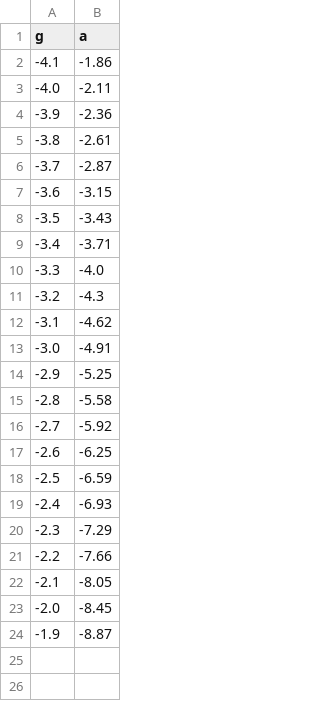
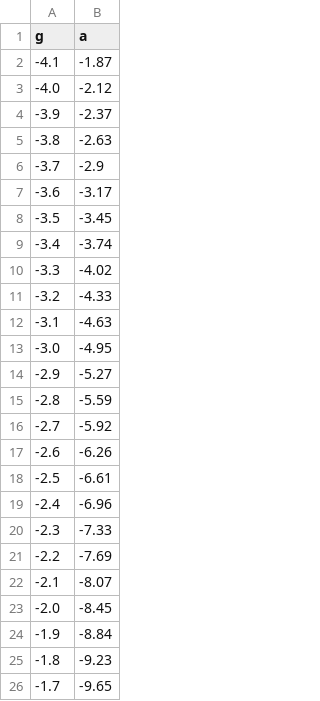
Before and after one commit to leonel11/KaschenkoEquation, a CSV file: Tracer/Results/x0=0.csv, drawn as a sheet.

```diff
--- a/Tracer/Results/x0=0.csv
+++ b/Tracer/Results/x0=0.csv
@@ -1,24 +1,26 @@
 g;a;
--4.1;-1.86;
--4.0;-2.11;
--3.9;-2.36;
--3.8;-2.61;
--3.7;-2.87;
--3.6;-3.15;
--3.5;-3.43;
--3.4;-3.71;
--3.3;-4.0;
--3.2;-4.3;
--3.1;-4.62;
--3.0;-4.91;
--2.9;-5.25;
--2.8;-5.58;
+-4.1;-1.87;
+-4.0;-2.12;
+-3.9;-2.37;
+-3.8;-2.63;
+-3.7;-2.9;
+-3.6;-3.17;
+-3.5;-3.45;
+-3.4;-3.74;
+-3.3;-4.02;
+-3.2;-4.33;
+-3.1;-4.63;
+-3.0;-4.95;
+-2.9;-5.27;
+-2.8;-5.59;
 -2.7;-5.92;
--2.6;-6.25;
--2.5;-6.59;
--2.4;-6.93;
--2.3;-7.29;
--2.2;-7.66;
--2.1;-8.05;
+-2.6;-6.26;
+-2.5;-6.61;
+-2.4;-6.96;
+-2.3;-7.33;
+-2.2;-7.69;
+-2.1;-8.07;
 -2.0;-8.45;
--1.9;-8.87;
+-1.9;-8.84;
+-1.8;-9.23;
+-1.7;-9.65;
```
Also changed, not shown: 3 other files.
